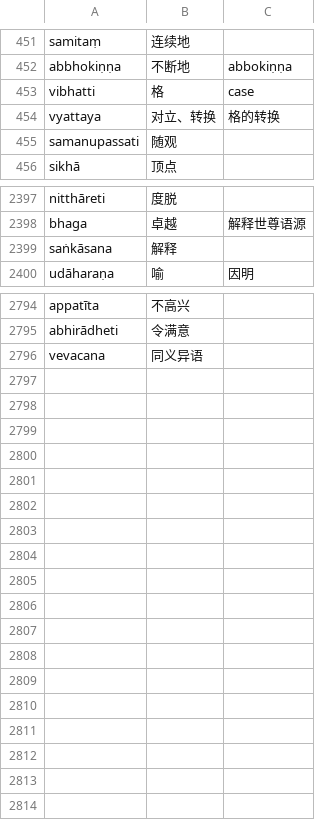
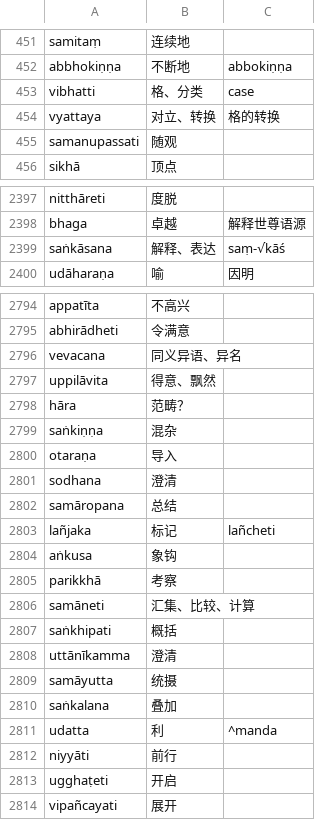
Before and after one commit to jhintr/nirutti, a CSV file: pada.csv, drawn as a sheet; only a part is shown, gaps mark what is left out; the diff covers the shown part only.

Commit message:
update dict

```diff
--- a/pada.csv
+++ b/pada.csv
@@ -452,3 +452,3 @@ samitaṃ,连续地,
 abbhokiṇṇa,不断地,abbokiṇṇa
-vibhatti,格,case
+vibhatti,格、分类,case
 vyattaya,对立、转换,格的转换
@@ -2398,3 +2398,3 @@ nitthāreti,度脱,
 bhaga,卓越,解释世尊语源
-saṅkāsana,解释,
+saṅkāsana,解释、表达,saṃ-√kāś
 udāharaṇa,喻,因明
@@ -2795,2 +2795,20 @@ appatīta,不高兴,
 abhirādheti,令满意,
-vevacana,同义异语,
+vevacana,同义异语、异名,
+uppilāvita,得意、飘然,
+hāra,范畴？,
+saṅkiṇṇa,混杂,
+otaraṇa,导入,
+sodhana,澄清,
+samāropana,总结,
+lañjaka,标记,lañcheti
+aṅkusa,象钩,
+parikkhā,考察,
+samāneti,汇集、比较、计算,
+saṅkhipati,概括,
+uttānīkamma,澄清,
+samāyutta,统摄,
+saṅkalana,叠加,
+udatta,利,^manda
+niyyāti,前行,
+ugghaṭeti,开启,
+vipañcayati,展开,
```
Also changed, not shown: 3 edited cells elsewhere in this file.
